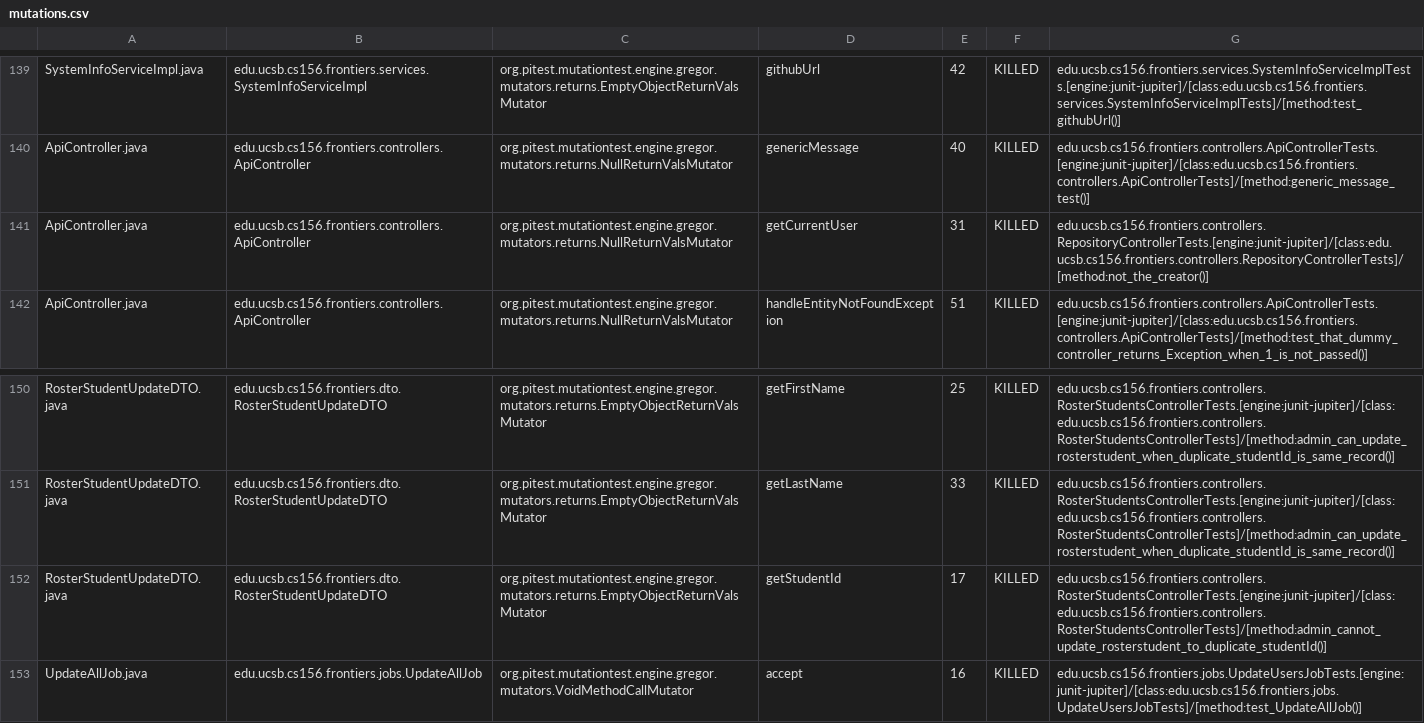
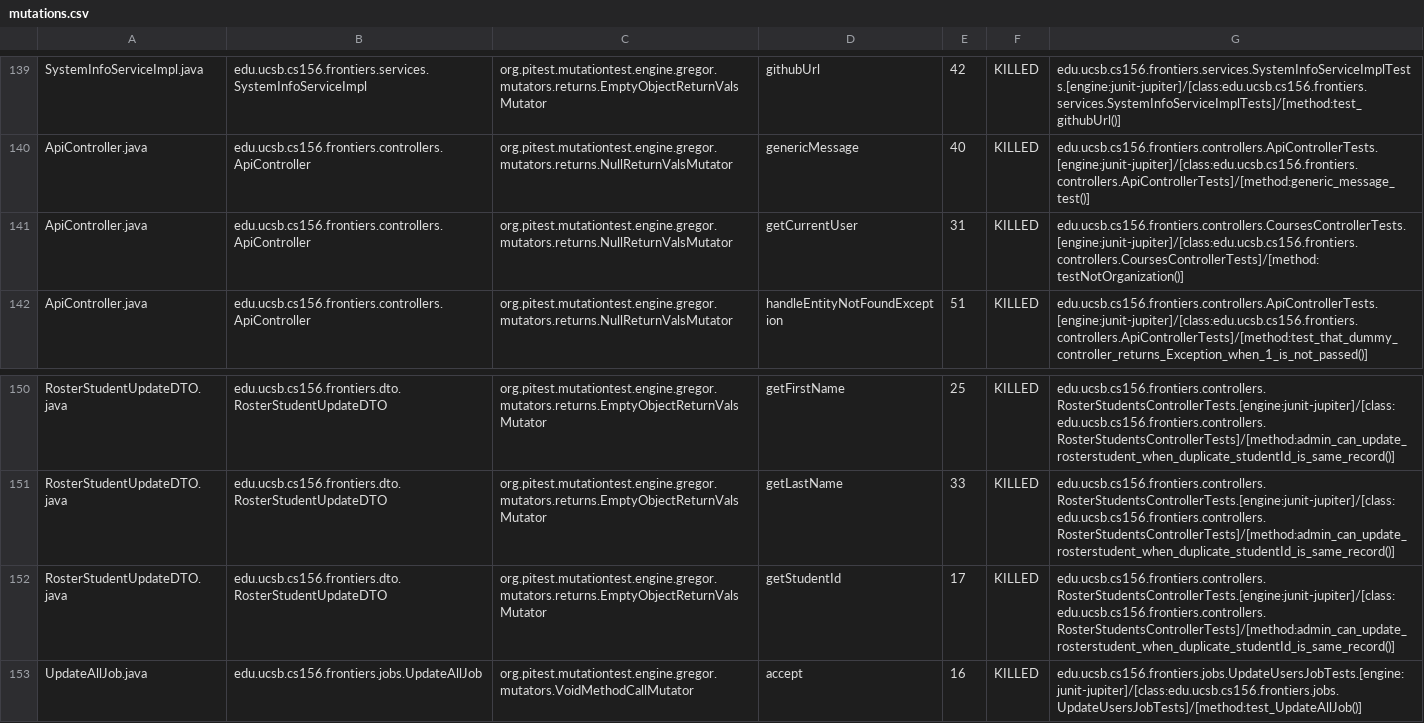
Before and after one commit to ucsb-cs156-s25/proj-frontiers-s25-11, a CSV file: prs/30/pitest/mutations.csv, drawn as a sheet; only a part is shown, gaps mark what is left out; the diff covers the shown part only.

Commit message:
Deploying to gh-pages from @ ucsb-cs156-s25/proj-frontiers-s25-11@286f0b7b1fece76432f9d15168b8082d3017bf94 🚀

```diff
--- a/prs/30/pitest/mutations.csv
+++ b/prs/30/pitest/mutations.csv
@@ -140,3 +140,3 @@ SystemInfoServiceImpl.java,edu.ucsb.cs156.frontiers.services.SystemInfoServiceIm
 ApiController.java,edu.ucsb.cs156.frontiers.controllers.ApiController,org.pitest.mutationtest.engine.gregor.mutators.returns.NullReturnValsMutator,genericMessage,40,KILLED,edu.ucsb.cs156.frontiers.controllers.ApiControllerTests.[engine:junit-jupiter]/[class:edu.ucsb.cs156.frontiers.controllers.ApiControllerTests]/[method:generic_message_test()]
-ApiController.java,edu.ucsb.cs156.frontiers.controllers.ApiController,org.pitest.mutationtest.engine.gregor.mutators.returns.NullReturnValsMutator,getCurrentUser,31,KILLED,edu.ucsb.cs156.frontiers.controllers.RepositoryControllerTests.[engine:junit-jupiter]/[class:edu.ucsb.cs156.frontiers.controllers.RepositoryControllerTests]/[method:not_the_creator()]
+ApiController.java,edu.ucsb.cs156.frontiers.controllers.ApiController,org.pitest.mutationtest.engine.gregor.mutators.returns.NullReturnValsMutator,getCurrentUser,31,KILLED,edu.ucsb.cs156.frontiers.controllers.CoursesControllerTests.[engine:junit-jupiter]/[class:edu.ucsb.cs156.frontiers.controllers.CoursesControllerTests]/[method:testNotOrganization()]
 ApiController.java,edu.ucsb.cs156.frontiers.controllers.ApiController,org.pitest.mutationtest.engine.gregor.mutators.returns.NullReturnValsMutator,handleEntityNotFoundException,51,KILLED,edu.ucsb.cs156.frontiers.controllers.ApiControllerTests.[engine:junit-jupiter]/[class:edu.ucsb.cs156.frontiers.controllers.ApiControllerTests]/[method:test_that_dummy_controller_returns_Exception_when_1_is_not_passed()]
@@ -151,3 +151,3 @@ RosterStudentUpdateDTO.java,edu.ucsb.cs156.frontiers.dto.RosterStudentUpdateDTO,
 RosterStudentUpdateDTO.java,edu.ucsb.cs156.frontiers.dto.RosterStudentUpdateDTO,org.pitest.mutationtest.engine.gregor.mutators.returns.EmptyObjectReturnValsMutator,getLastName,33,KILLED,edu.ucsb.cs156.frontiers.controllers.RosterStudentsControllerTests.[engine:junit-jupiter]/[class:edu.ucsb.cs156.frontiers.controllers.RosterStudentsControllerTests]/[method:admin_can_update_rosterstudent_when_duplicate_studentId_is_same_record()]
-RosterStudentUpdateDTO.java,edu.ucsb.cs156.frontiers.dto.RosterStudentUpdateDTO,org.pitest.mutationtest.engine.gregor.mutators.returns.EmptyObjectReturnValsMutator,getStudentId,17,KILLED,edu.ucsb.cs156.frontiers.controllers.RosterStudentsControllerTests.[engine:junit-jupiter]/[class:edu.ucsb.cs156.frontiers.controllers.RosterStudentsControllerTests]/[method:admin_cannot_update_rosterstudent_to_duplicate_studentId()]
+RosterStudentUpdateDTO.java,edu.ucsb.cs156.frontiers.dto.RosterStudentUpdateDTO,org.pitest.mutationtest.engine.gregor.mutators.returns.EmptyObjectReturnValsMutator,getStudentId,17,KILLED,edu.ucsb.cs156.frontiers.controllers.RosterStudentsControllerTests.[engine:junit-jupiter]/[class:edu.ucsb.cs156.frontiers.controllers.RosterStudentsControllerTests]/[method:admin_can_update_rosterstudent_when_duplicate_studentId_is_same_record()]
 UpdateAllJob.java,edu.ucsb.cs156.frontiers.jobs.UpdateAllJob,org.pitest.mutationtest.engine.gregor.mutators.VoidMethodCallMutator,accept,16,KILLED,edu.ucsb.cs156.frontiers.jobs.UpdateUsersJobTests.[engine:junit-jupiter]/[class:edu.ucsb.cs156.frontiers.jobs.UpdateUsersJobTests]/[method:test_UpdateAllJob()]
```
Also changed, not shown: 9 edited cells elsewhere in this file, 28 other files.
